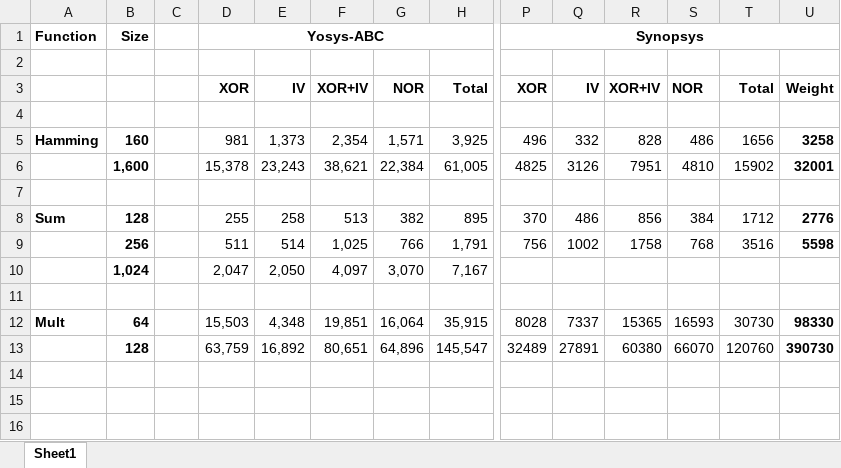
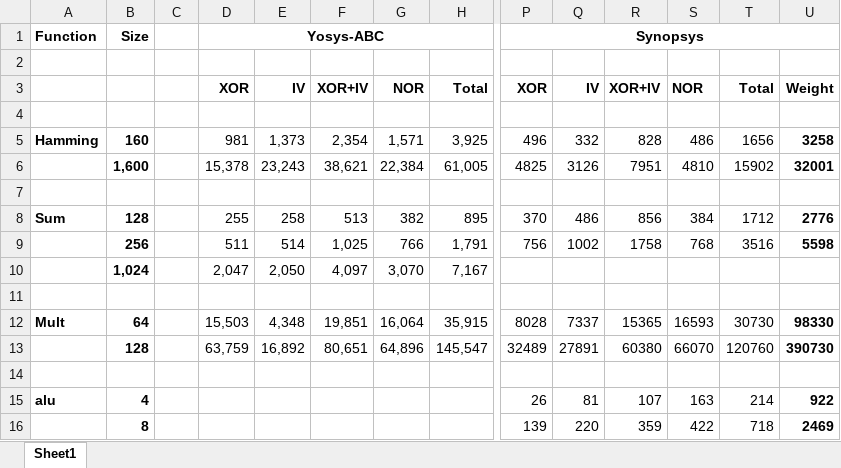
Before and after one commit to esonghori/TinyGarble, an Excel workbook: results/results.xlsx, sheet Sheet1, drawn as a sheet; only a part is shown, gaps mark what is left out; values as stored, in another font and other column widths than the file's, no borders; rows hold the shown columns only; the diff names each change by its address in the sheet, - before the commit and + after, or states it on an @@ line.

Commit message:
add alu result and change lib for xor from 1000 to 5

```diff
--- a/results/results.xlsx (sheet Sheet1)
+++ b/results/results.xlsx (sheet Sheet1)
+row 14: (empty)
+row 15: alu | 4 |  |  |  |  |  |  | 26 | 81 | 107 | 163 | 214 | 922
+row 16:  | 8 |  |  |  |  |  |  | 139 | 220 | 359 | 422 | 718 | 2469
```
Also changed, not shown: 5 other files.
